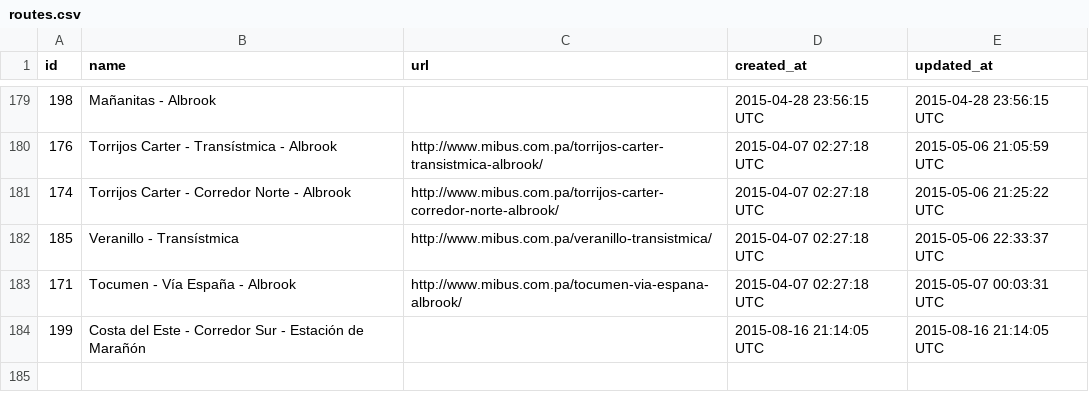
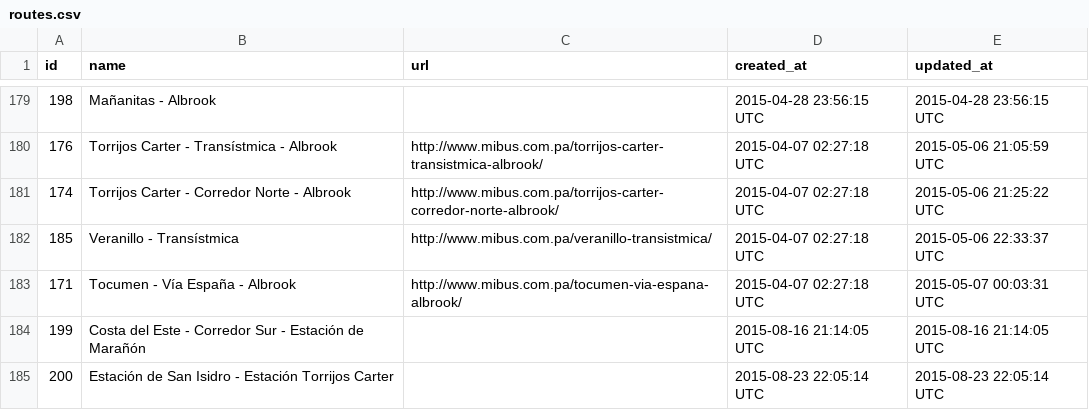
Before and after one commit to merlos/panatrans-dataset, a CSV file: routes.csv, drawn as a sheet; only a part is shown, gaps mark what is left out.

```diff
--- a/routes.csv
+++ b/routes.csv
@@ -184 +184,2 @@ id,name,url,created_at,updated_at
 199,Costa del Este - Corredor Sur - Estación de Marañón,,2015-08-16 21:14:05 UTC,2015-08-16 21:14:05 UTC
+200,Estación de San Isidro - Estación Torrijos Carter,,2015-08-23 22:05:14 UTC,2015-08-23 22:05:14 UTC
```
Also changed, not shown: stop_sequences.csv, stops.csv, 1 other file.
